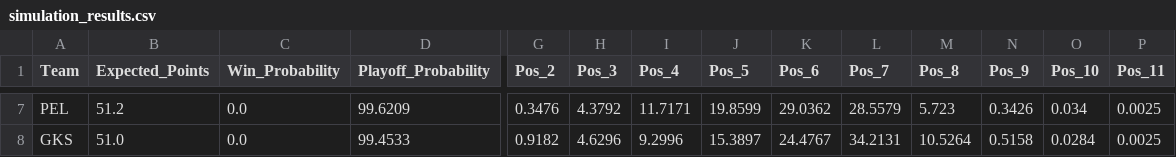
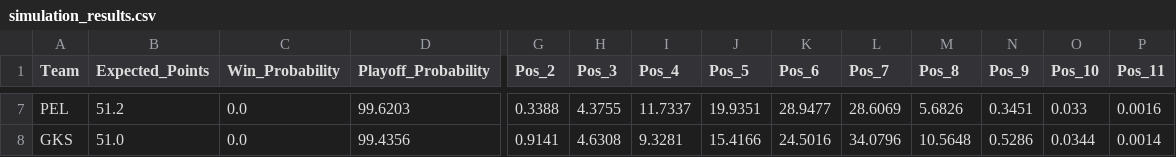
Before and after one commit to Kajtek47/basketball-predictor, a CSV file: data/simulation_results.csv, drawn as a sheet; only a part is shown, gaps mark what is left out; the diff covers the shown part only; the diff names each change by its address in the sheet, - before the commit and + after, or states it on an @@ line.

```diff
--- a/data/simulation_results.csv
+++ b/data/simulation_results.csv
-D7 (Playoff_Probability): 99.6209
+D7 (Playoff_Probability): 99.6203
-G7 (Pos_2): 0.3476
+G7 (Pos_2): 0.3388
-H7 (Pos_3): 4.3792
+H7 (Pos_3): 4.3755
-I7 (Pos_4): 11.7171
+I7 (Pos_4): 11.7337
-J7 (Pos_5): 19.8599
+J7 (Pos_5): 19.9351
-K7 (Pos_6): 29.0362
+K7 (Pos_6): 28.9477
-L7 (Pos_7): 28.5579
+L7 (Pos_7): 28.6069
-M7 (Pos_8): 5.723
+M7 (Pos_8): 5.6826
-N7 (Pos_9): 0.3426
+N7 (Pos_9): 0.3451
-O7 (Pos_10): 0.034
+O7 (Pos_10): 0.033
-P7 (Pos_11): 0.0025
+P7 (Pos_11): 0.0016
-D8 (Playoff_Probability): 99.4533
+D8 (Playoff_Probability): 99.4356
-G8 (Pos_2): 0.9182
+G8 (Pos_2): 0.9141
-H8 (Pos_3): 4.6296
+H8 (Pos_3): 4.6308
-I8 (Pos_4): 9.2996
+I8 (Pos_4): 9.3281
-J8 (Pos_5): 15.3897
+J8 (Pos_5): 15.4166
-K8 (Pos_6): 24.4767
+K8 (Pos_6): 24.5016
-L8 (Pos_7): 34.2131
+L8 (Pos_7): 34.0796
-M8 (Pos_8): 10.5264
+M8 (Pos_8): 10.5648
-N8 (Pos_9): 0.5158
+N8 (Pos_9): 0.5286
-O8 (Pos_10): 0.0284
+O8 (Pos_10): 0.0344
-P8 (Pos_11): 0.0025
+P8 (Pos_11): 0.0014
```
Also changed, not shown: 165 edited cells elsewhere in this file, 2 other files.
